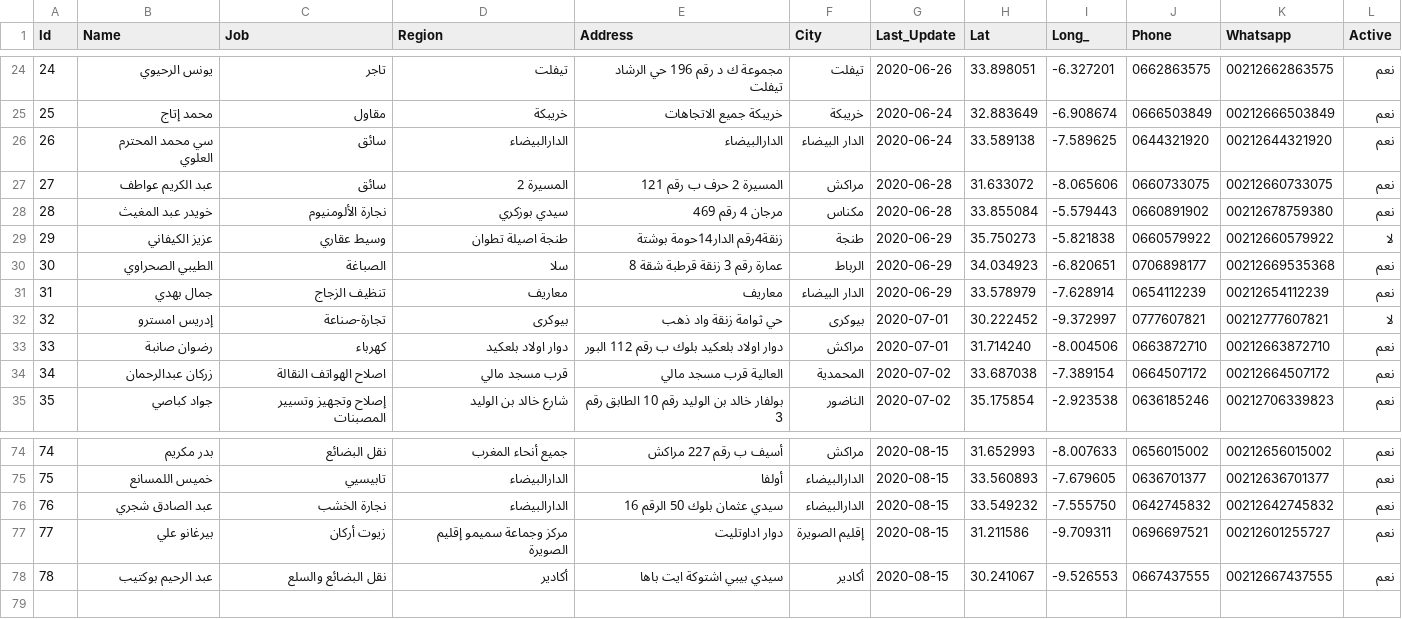
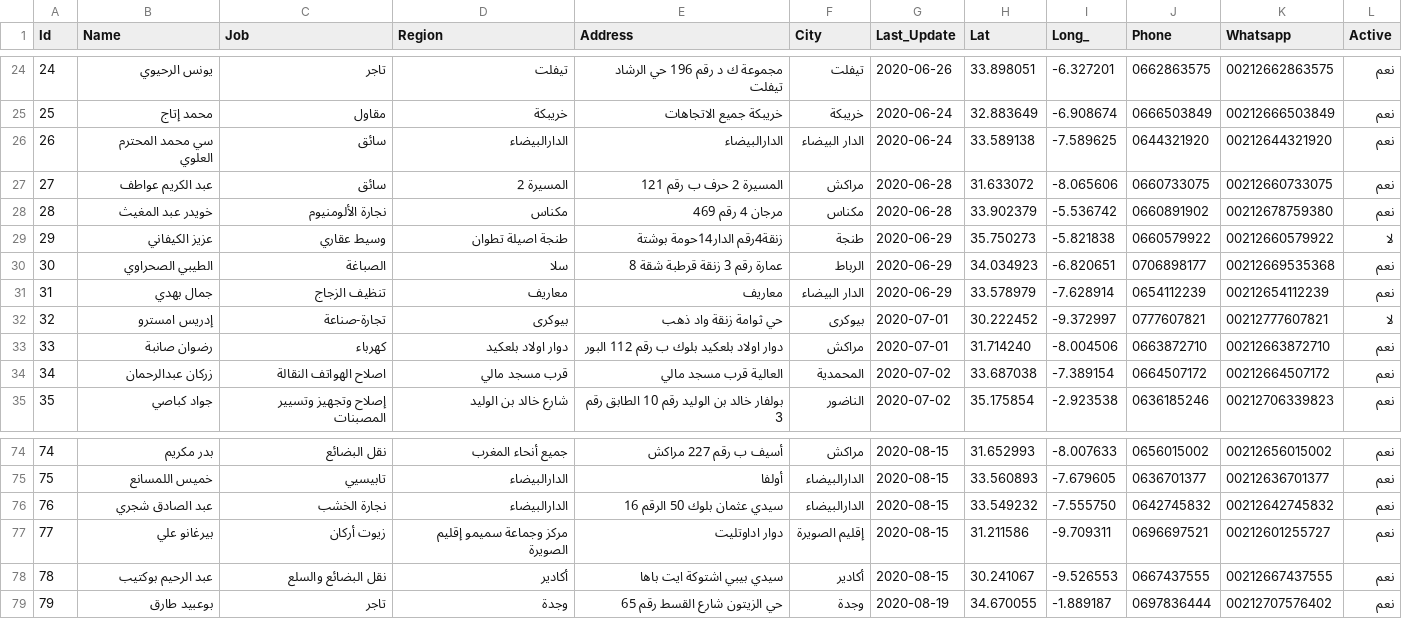
Before and after one commit to intCount/ae, a CSV file: 06-04-2020.csv, drawn as a sheet; only a part is shown, gaps mark what is left out.

Commit message:
Update August-19

```diff
--- a/06-04-2020.csv
+++ b/06-04-2020.csv
@@ -27,3 +27,3 @@ Id,Name,Job,Region,Address,City,Last_Update,Lat,Long_,Phone,Whatsapp,Active
 27, عبد الكريم عواطف,سائق, المسيرة 2,"المسيرة 2 حرف ب رقم 121", مراكش,2020-06-28, 31.633072, -8.065606,"0660733075", 00212660733075, نعم
-28,خويدر عبد المغيث,نجارة الألومنيوم,سيدي بوزكري,"مرجان 4 رقم 469",مكناس,2020-06-28, 33.855084, -5.579443,"0660891902", 00212678759380, نعم
+28,خويدر عبد المغيث,نجارة الألومنيوم,مكناس,"مرجان 4 رقم 469",مكناس,2020-06-28, 33.902379, -5.536742,"0660891902", 00212678759380, نعم
 29,عزيز الكيفاني,وسيط عقاري,طنجة اصيلة تطوان,"زنقة4رقم الدار14حومة بوشتة",طنجة,2020-06-29, 35.750273, -5.821838,"0660579922", 00212660579922, لا
@@ -78 +78,2 @@ Id,Name,Job,Region,Address,City,Last_Update,Lat,Long_,Phone,Whatsapp,Active
 78,عبد الرحيم بوكتيب,نقل البضائع والسلع,أكادير,"سيدي بيبي اشتوكة ايت باها", أكادير,2020-08-15, 30.241067, -9.526553,"0667437555", 00212667437555, نعم
+79,بوعبيد طارق, تاجر, وجدة,"حي الزيتون شارع القسط رقم 65", وجدة,2020-08-19, 34.670055, -1.889187,"0697836444", 00212707576402, نعم
```
